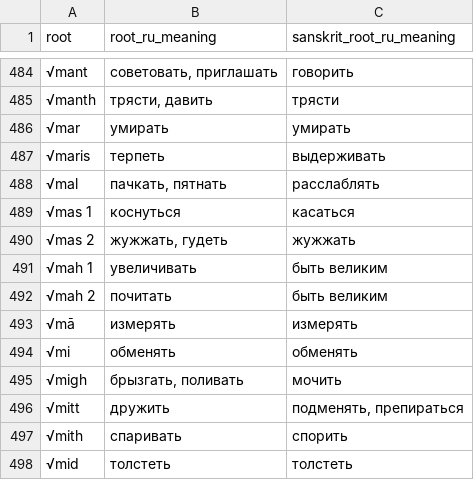
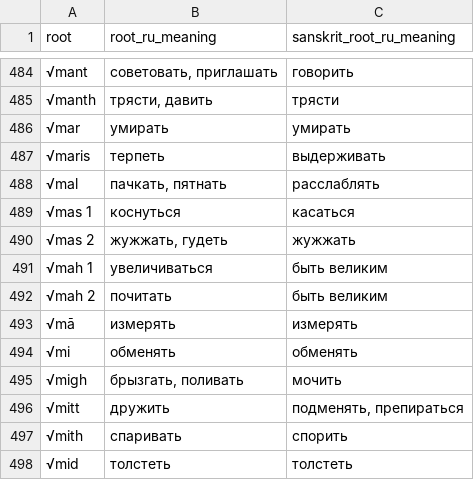
Before and after one commit to digitalpalidictionary/dpd-db, a TSV file: db/backup_tsv/ru_roots.tsv, drawn as a sheet; only a part is shown, gaps mark what is left out; the diff covers the shown part only.

```diff
--- a/db/backup_tsv/ru_roots.tsv
+++ b/db/backup_tsv/ru_roots.tsv
@@ -490,3 +490,3 @@
 "√mas 2"	"жужжать, гудеть"	"жужжать"
-"√mah 1"	"увеличивать"	"быть великим"
+"√mah 1"	"увеличиваться"	"быть великим"
 "√mah 2"	"почитать"	"быть великим"
```
Also changed, not shown: 11 edited cells elsewhere in this file, exporter/goldendict/ru_components/tsvs/sets_ru.tsv, 10 other files.
